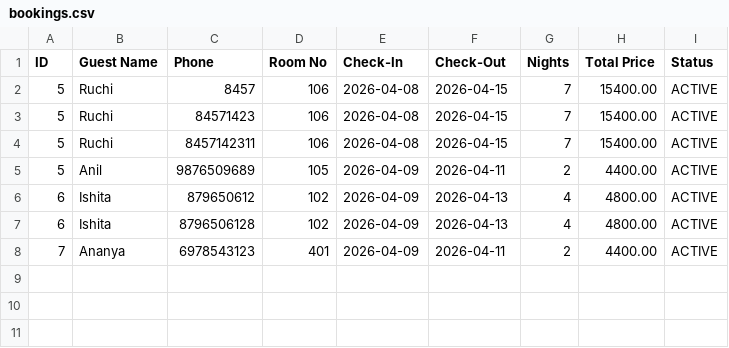
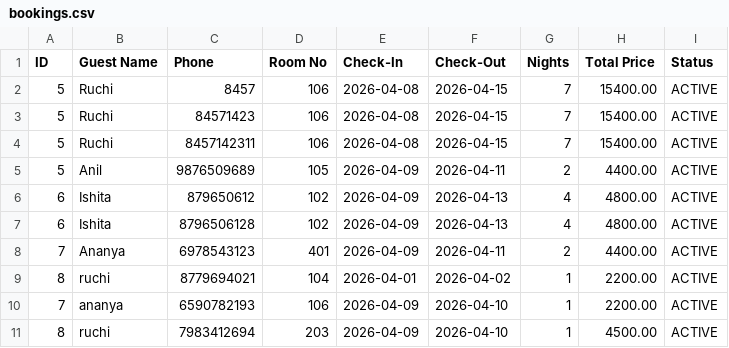
Before and after one commit to halloween-bit16/staysync, a CSV file: data/bookings.csv, drawn as a sheet; the diff names each change by its address in the sheet, - before the commit and + after, or states it on an @@ line.

```diff
--- a/data/bookings.csv
+++ b/data/bookings.csv
+row 9: 8 | ruchi | 8779694021 | 104 | 2026-04-01 | 2026-04-02 | 1 | 2200.00 | ACTIVE
+row 10: 7 | ananya | 6590782193 | 106 | 2026-04-09 | 2026-04-10 | 1 | 2200.00 | ACTIVE
+row 11: 8 | ruchi | 7983412694 | 203 | 2026-04-09 | 2026-04-10 | 1 | 4500.00 | ACTIVE
```
Also changed, not shown: data/audit_log.csv, data/completed_bookings.csv, 30 other files.
